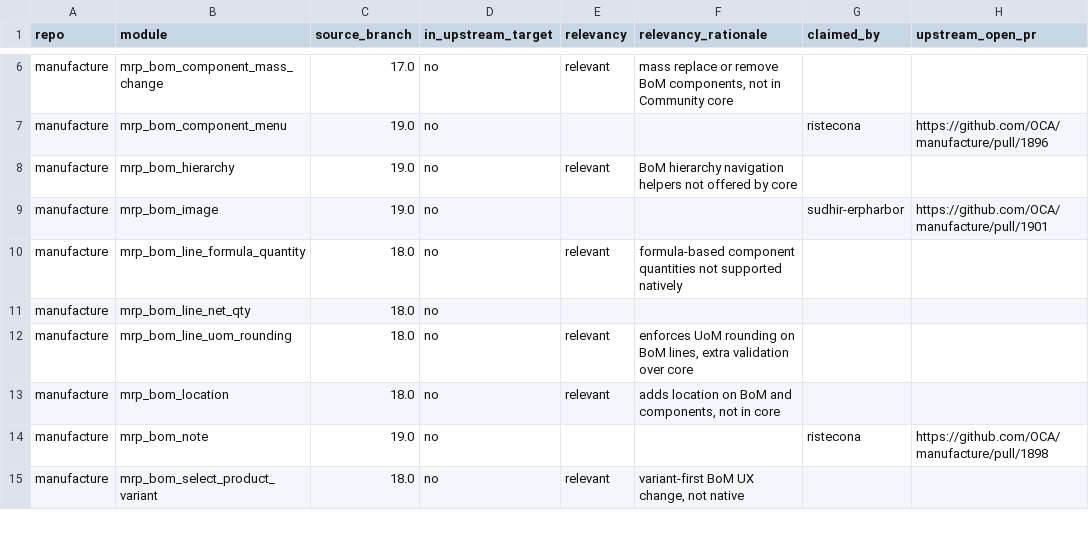
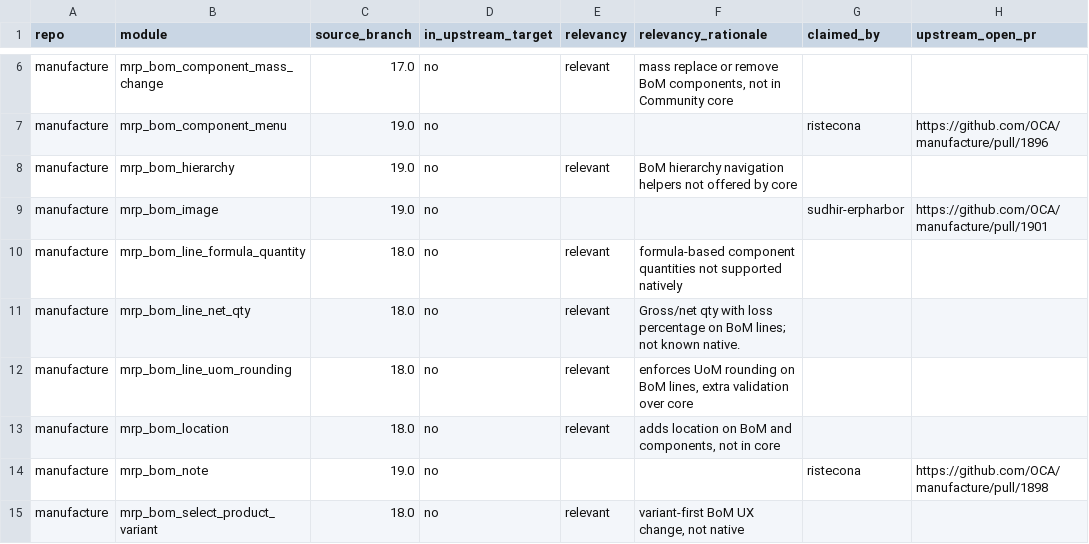
Before and after one commit to BADEP/oca-migration-tools, a CSV file: reports/20.0/manufacture.csv, drawn as a sheet; only a part is shown, gaps mark what is left out; the diff names each change by its address in the sheet, - before the commit and + after, or states it on an @@ line.

```diff
--- a/reports/20.0/manufacture.csv
+++ b/reports/20.0/manufacture.csv
-E11 (relevancy): (empty)
+E11 (relevancy): relevant
-F11 (relevancy_rationale): (empty)
+F11 (relevancy_rationale): Gross/net qty with loss percentage on BoM lines; not known native.
```
Also changed, not shown: reports/20.0/account-reconcile.csv, reports/20.0/multi-company.csv, 6 other files.
